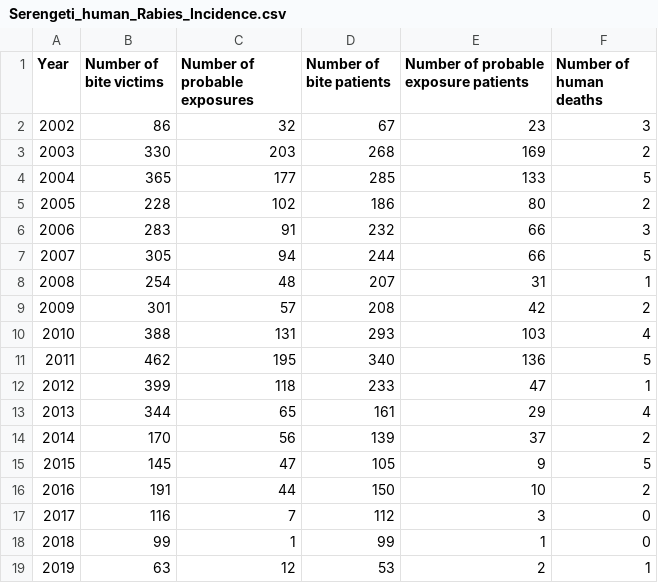
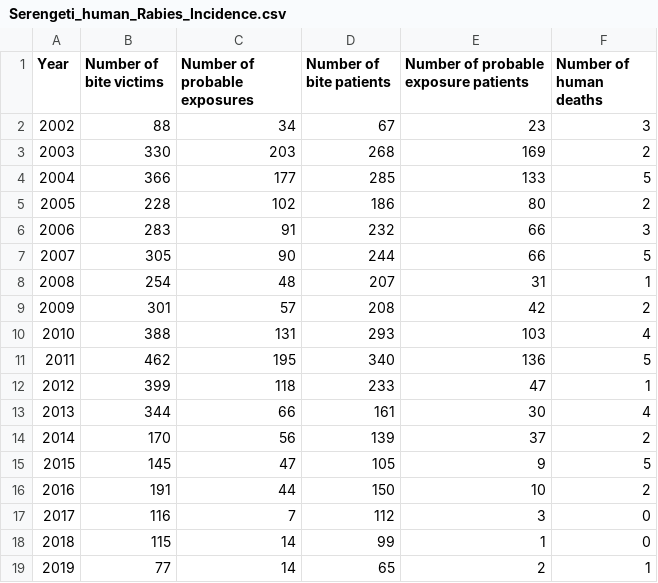
Before and after one commit to RabiesResearch/Serengeti, a CSV file: output/Serengeti_human_Rabies_Incidence.csv, drawn as a sheet.

```diff
--- a/output/Serengeti_human_Rabies_Incidence.csv
+++ b/output/Serengeti_human_Rabies_Incidence.csv
@@ -1,8 +1,8 @@
 "Year","Number of bite victims","Number of probable exposures","Number of bite patients","Number of probable exposure patients","Number of human deaths"
-"2002",86,32,67,23,3
+"2002",88,34,67,23,3
 "2003",330,203,268,169,2
-"2004",365,177,285,133,5
+"2004",366,177,285,133,5
 "2005",228,102,186,80,2
 "2006",283,91,232,66,3
-"2007",305,94,244,66,5
+"2007",305,90,244,66,5
 "2008",254,48,207,31,1
@@ -12,3 +12,3 @@
 "2012",399,118,233,47,1
-"2013",344,65,161,29,4
+"2013",344,66,161,30,4
 "2014",170,56,139,37,2
@@ -17,3 +17,3 @@
 "2017",116,7,112,3,0
-"2018",99,1,99,1,0
-"2019",63,12,53,2,1
+"2018",115,14,99,1,0
+"2019",77,14,65,2,1
```
Also changed, not shown: output/Serengeti_animal_Rabies_Incidence.csv, 16 other files.
